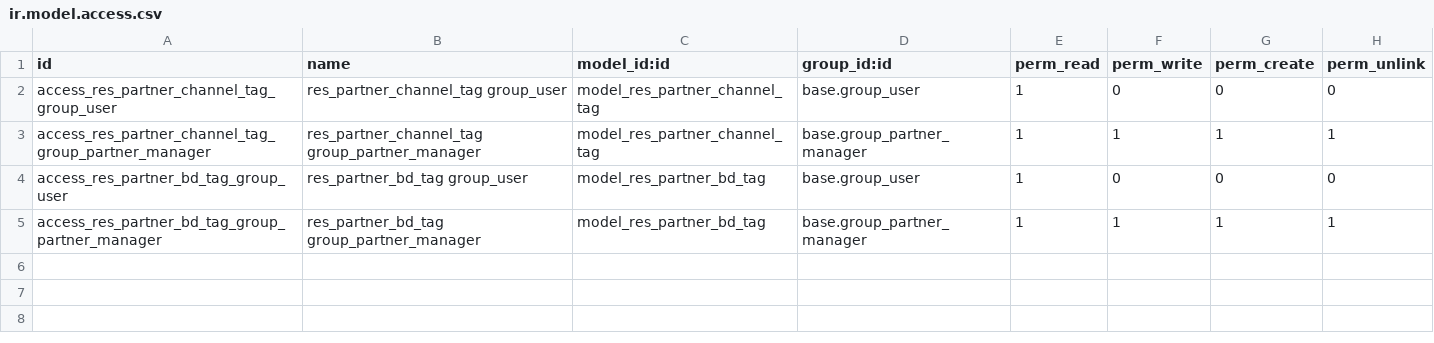
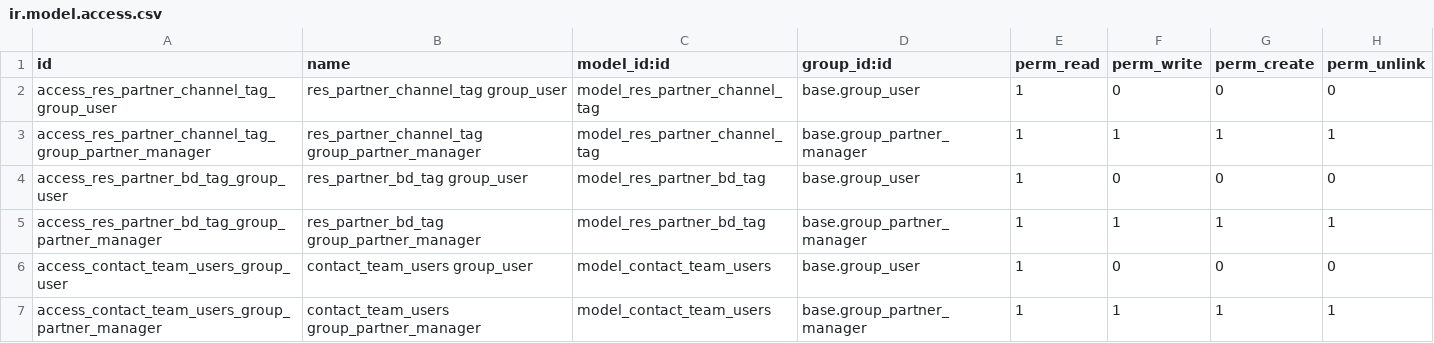
Before and after one commit to satewalatul/odoo-addons, a CSV file: security/ir.model.access.csv, drawn as a sheet.

```diff
--- a/security/ir.model.access.csv
+++ b/security/ir.model.access.csv
@@ -5 +5,3 @@ access_res_partner_bd_tag_group_user,res_partner_bd_tag group_user,model_res_par
 access_res_partner_bd_tag_group_partner_manager,res_partner_bd_tag group_partner_manager,model_res_partner_bd_tag,base.group_partner_manager,1,1,1,1
+access_contact_team_users_group_user,contact_team_users group_user,model_contact_team_users,base.group_user,1,0,0,0
+access_contact_team_users_group_partner_manager,contact_team_users group_partner_manager,model_contact_team_users,base.group_partner_manager,1,1,1,1
```
Also changed, not shown: 2 other files.
